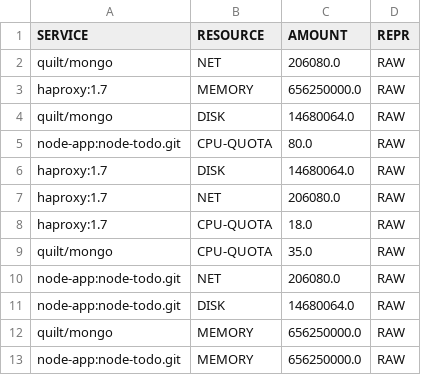
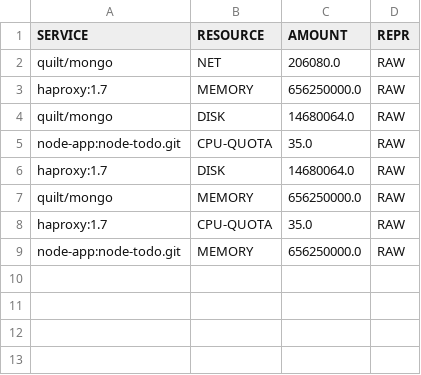
Before and after one commit to rbala19/throttlebot, a CSV file: src/tuned_config.csv, drawn as a sheet.

```diff
--- a/src/tuned_config.csv
+++ b/src/tuned_config.csv
@@ -4,10 +4,6 @@ haproxy:1.7,MEMORY,656250000.0,RAW
 quilt/mongo,DISK,14680064.0,RAW
-node-app:node-todo.git,CPU-QUOTA,80.0,RAW
+node-app:node-todo.git,CPU-QUOTA,35.0,RAW
 haproxy:1.7,DISK,14680064.0,RAW
-haproxy:1.7,NET,206080.0,RAW
-haproxy:1.7,CPU-QUOTA,18.0,RAW
-quilt/mongo,CPU-QUOTA,35.0,RAW
-node-app:node-todo.git,NET,206080.0,RAW
-node-app:node-todo.git,DISK,14680064.0,RAW
 quilt/mongo,MEMORY,656250000.0,RAW
+haproxy:1.7,CPU-QUOTA,35.0,RAW
 node-app:node-todo.git,MEMORY,656250000.0,RAW
```
Also changed, not shown: 1 other file.
